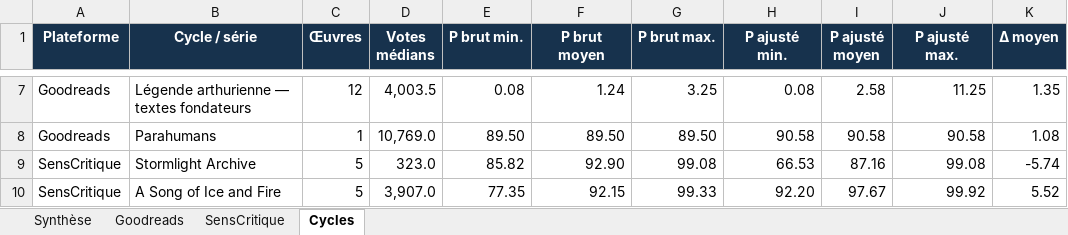
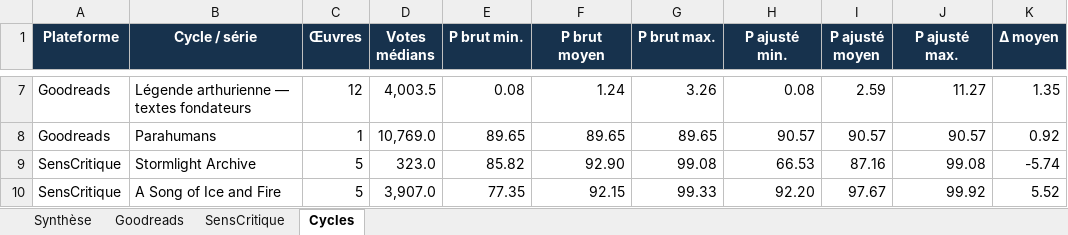
Before and after one commit to michaz94/Projecttest, an Excel workbook: Benchmark Oeuvre/Percentiles_avec_nombre_de_votes_2026-09-20.xlsx, sheet Cycles, drawn as a sheet; only a part is shown, gaps mark what is left out; values as stored, in another font and other column widths than the file's, no borders; conditional formats not drawn; the diff covers the shown part only; the diff names each change by its address in the sheet, - before the commit and + after, or states it on an @@ line.

```diff
--- a/Benchmark Oeuvre/Percentiles_avec_nombre_de_votes_2026-09-20.xlsx (sheet Cycles)
+++ b/Benchmark Oeuvre/Percentiles_avec_nombre_de_votes_2026-09-20.xlsx (sheet Cycles)
-G7 (P brut max.): 3.25
+G7 (P brut max.): 3.26
-I7 (P ajusté moyen): 2.58
+I7 (P ajusté moyen): 2.59
-J7 (P ajusté max.): 11.25
+J7 (P ajusté max.): 11.27
-E8 (P brut min.): 89.50
+E8 (P brut min.): 89.65
-F8 (P brut moyen): 89.50
+F8 (P brut moyen): 89.65
-G8 (P brut max.): 89.50
+G8 (P brut max.): 89.65
-H8 (P ajusté min.): 90.58
+H8 (P ajusté min.): 90.57
-I8 (P ajusté moyen): 90.58
+I8 (P ajusté moyen): 90.57
-J8 (P ajusté max.): 90.58
+J8 (P ajusté max.): 90.57
-K8 (Δ moyen): 1.08
+K8 (Δ moyen): 0.92
```
Also changed, not shown: 31 edited cells elsewhere in this sheet, sheet Goodreads, sheet Synthèse, Benchmark Oeuvre/Percentiles_avec_nombre_de_votes_2026-09-22.xlsx, Benchmark Oeuvre/Percentiles_tous_corpus_principaux_2026-09-20.xlsx, 17 other files.
